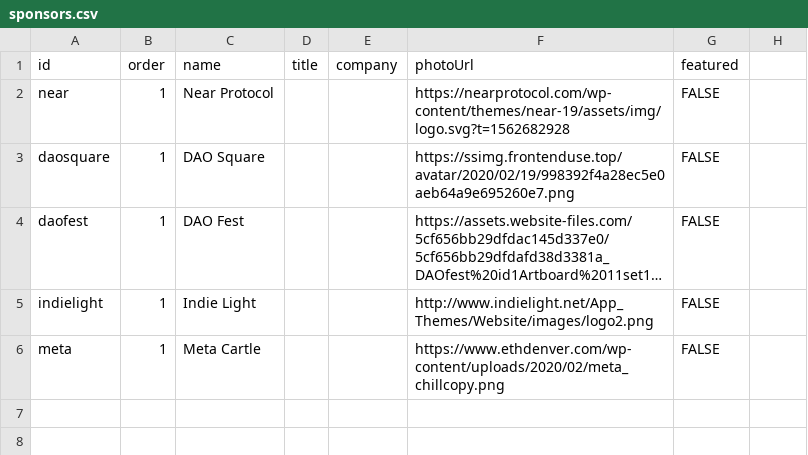
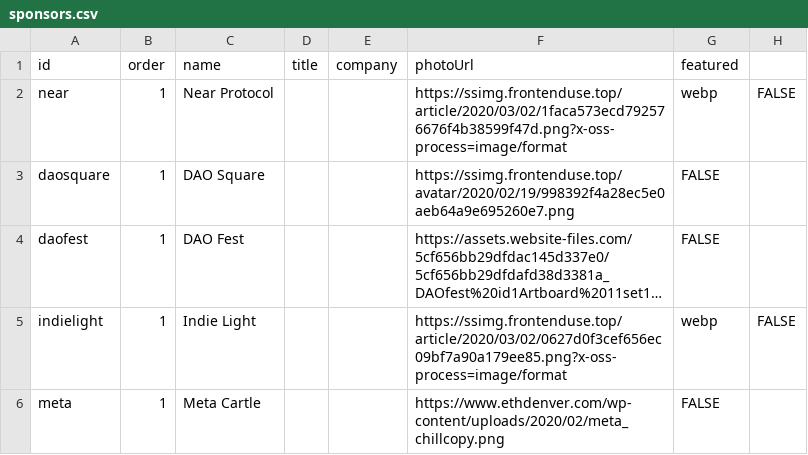
Before and after one commit to noctoid/daothon, a CSV file: daothon_server/tileview/assets/sponsors.csv, drawn as a sheet; long unchanged cells end in …; the diff names each change by its address in the sheet, - before the commit and + after, or states it on an @@ line.

Commit message:
Update sponsors.csv

```diff
--- a/daothon_server/tileview/assets/sponsors.csv
+++ b/daothon_server/tileview/assets/sponsors.csv
-F2 (photoUrl): https://nearprotocol.com/wp-content/themes/near-19/assets/img/logo.svg?t=1562682928
+F2 (photoUrl): https://ssimg.frontenduse.top/article/2020/03/02/1faca573ecd792576676f4b38599f47d.png?x-oss-process=image/format
-G2 (featured): FALSE
+G2 (featured): webp
-H2: (empty)
+H2: FALSE
-F5 (photoUrl): http://www.indielight.net/App_Themes/Website/images/logo2.png
+F5 (photoUrl): https://ssimg.frontenduse.top/article/2020/03/02/0627d0f3cef656ec09bf7a90a179ee85.png?x-oss-process=image/format
-G5 (featured): FALSE
+G5 (featured): webp
-H5: (empty)
+H5: FALSE
```
